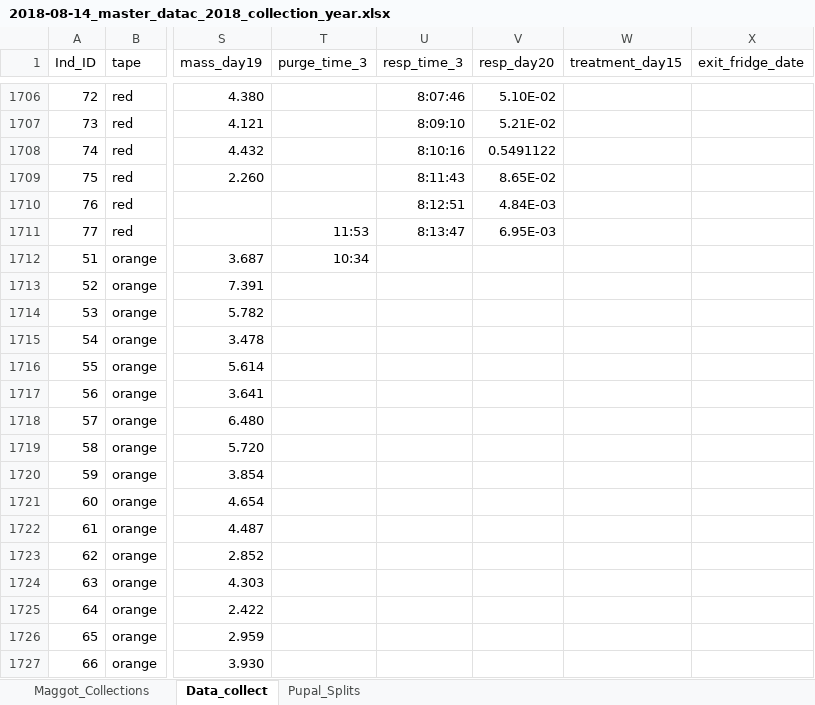
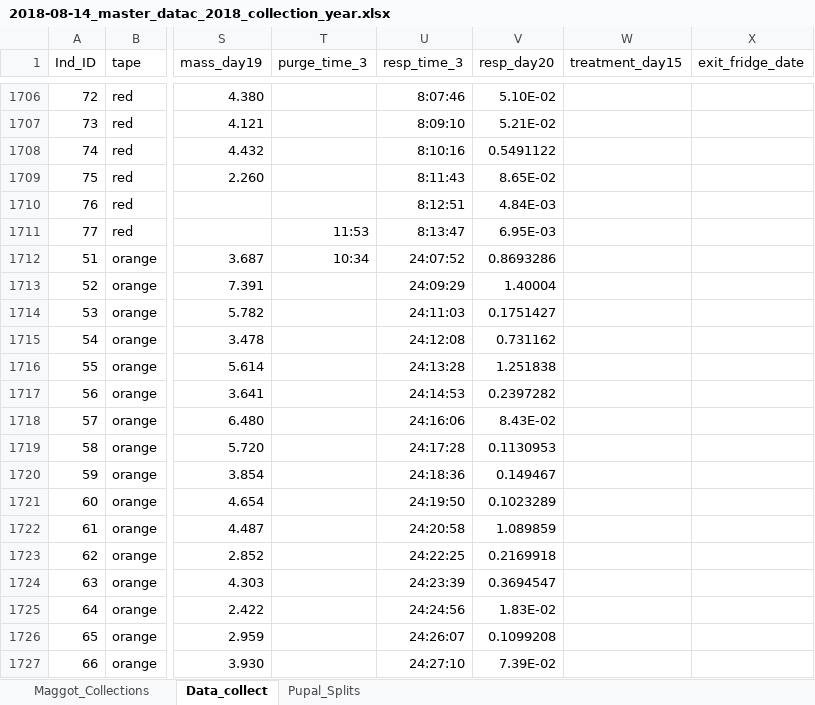
Before and after one commit to adnguyen/Circadian_rhythm_runs_seasonal_timing, an Excel workbook: Data/2018-08-14_master_datac_2018_collection_year.xlsx, sheet Data_collect, drawn as a sheet; only a part is shown, gaps mark what is left out; values as stored, in another font and other column widths than the file's, no borders; the diff covers the shown part only; the diff names each change by its address in the sheet, - before the commit and + after, or states it on an @@ line.

Commit message:
updating data

```diff
--- a/Data/2018-08-14_master_datac_2018_collection_year.xlsx (sheet Data_collect)
+++ b/Data/2018-08-14_master_datac_2018_collection_year.xlsx (sheet Data_collect)
-U1712 (resp_time_3): (empty)
+U1712 (resp_time_3): 24:07:52
-V1712 (resp_day20): (empty)
+V1712 (resp_day20): 0.8693286
-U1713 (resp_time_3): (empty)
+U1713 (resp_time_3): 24:09:29
-V1713 (resp_day20): (empty)
+V1713 (resp_day20): 1.40004
-U1714 (resp_time_3): (empty)
+U1714 (resp_time_3): 24:11:03
-V1714 (resp_day20): (empty)
+V1714 (resp_day20): 0.1751427
-U1715 (resp_time_3): (empty)
+U1715 (resp_time_3): 24:12:08
-V1715 (resp_day20): (empty)
+V1715 (resp_day20): 0.731162
-U1716 (resp_time_3): (empty)
+U1716 (resp_time_3): 24:13:28
-V1716 (resp_day20): (empty)
+V1716 (resp_day20): 1.251838
-U1717 (resp_time_3): (empty)
+U1717 (resp_time_3): 24:14:53
-V1717 (resp_day20): (empty)
+V1717 (resp_day20): 0.2397282
-U1718 (resp_time_3): (empty)
+U1718 (resp_time_3): 24:16:06
-V1718 (resp_day20): (empty)
+V1718 (resp_day20): 8.43E-02
-U1719 (resp_time_3): (empty)
+U1719 (resp_time_3): 24:17:28
-V1719 (resp_day20): (empty)
+V1719 (resp_day20): 0.1130953
-U1720 (resp_time_3): (empty)
+U1720 (resp_time_3): 24:18:36
-V1720 (resp_day20): (empty)
+V1720 (resp_day20): 0.149467
-U1721 (resp_time_3): (empty)
+U1721 (resp_time_3): 24:19:50
-V1721 (resp_day20): (empty)
+V1721 (resp_day20): 0.1023289
-U1722 (resp_time_3): (empty)
+U1722 (resp_time_3): 24:20:58
-V1722 (resp_day20): (empty)
+V1722 (resp_day20): 1.089859
-U1723 (resp_time_3): (empty)
+U1723 (resp_time_3): 24:22:25
-V1723 (resp_day20): (empty)
+V1723 (resp_day20): 0.2169918
-U1724 (resp_time_3): (empty)
+U1724 (resp_time_3): 24:23:39
-V1724 (resp_day20): (empty)
+V1724 (resp_day20): 0.3694547
-U1725 (resp_time_3): (empty)
+U1725 (resp_time_3): 24:24:56
-V1725 (resp_day20): (empty)
+V1725 (resp_day20): 1.83E-02
-U1726 (resp_time_3): (empty)
+U1726 (resp_time_3): 24:26:07
-V1726 (resp_day20): (empty)
+V1726 (resp_day20): 0.1099208
-U1727 (resp_time_3): (empty)
+U1727 (resp_time_3): 24:27:10
-V1727 (resp_day20): (empty)
+V1727 (resp_day20): 7.39E-02
```
Also changed, not shown: 314 edited cells elsewhere in this sheet, 2 other files.
